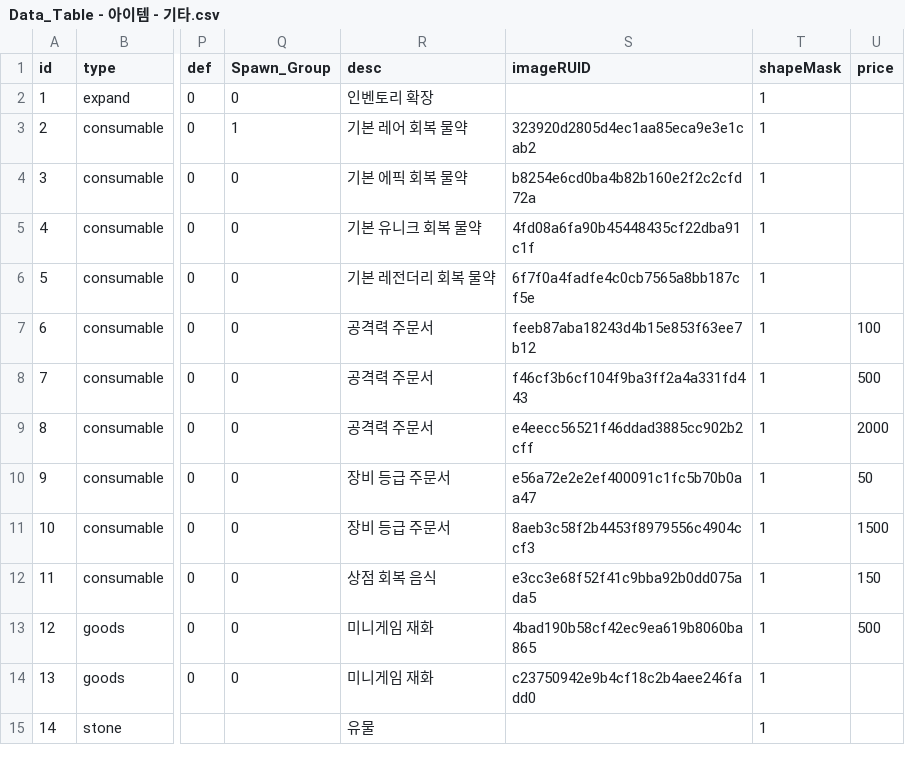
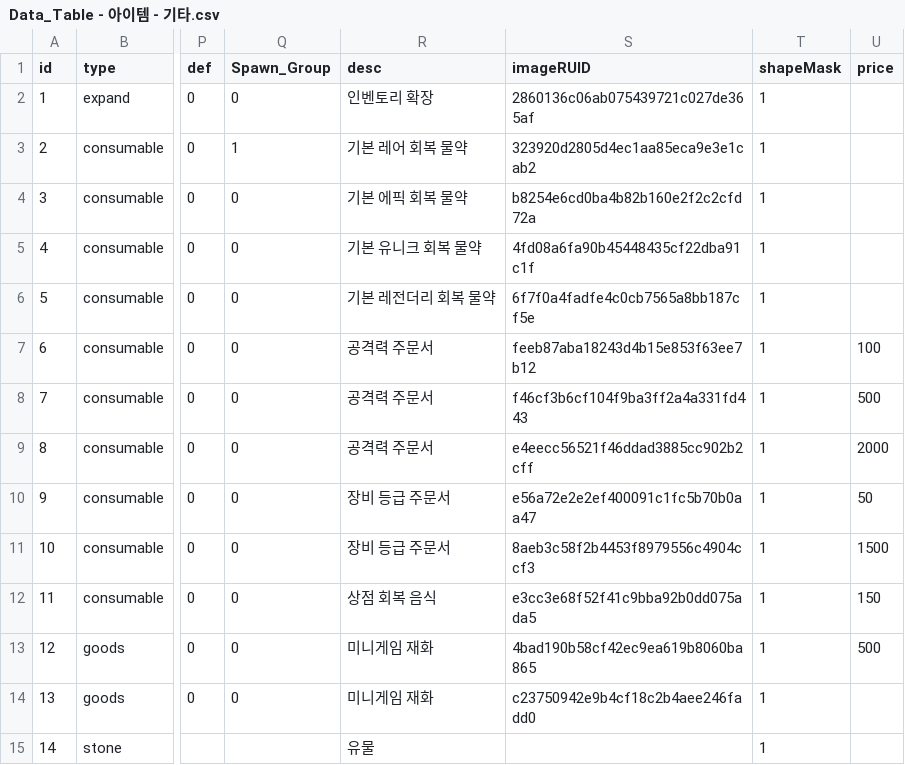
Before and after one commit to tigerlow0723-blip/MapleWorld, a CSV file: Lucky_Backpack/RootDesk/MyDesk/Data_Table - 아이템 - 기타.csv, drawn as a sheet; only a part is shown, gaps mark what is left out; the diff names each change by its address in the sheet, - before the commit and + after, or states it on an @@ line.

```diff
--- a/Lucky_Backpack/RootDesk/MyDesk/Data_Table - 아이템 - 기타.csv
+++ b/Lucky_Backpack/RootDesk/MyDesk/Data_Table - 아이템 - 기타.csv
-S2 (imageRUID): (empty)
+S2 (imageRUID): 2860136c06ab075439721c027de365af
```
Also changed, not shown: 4 other files.
